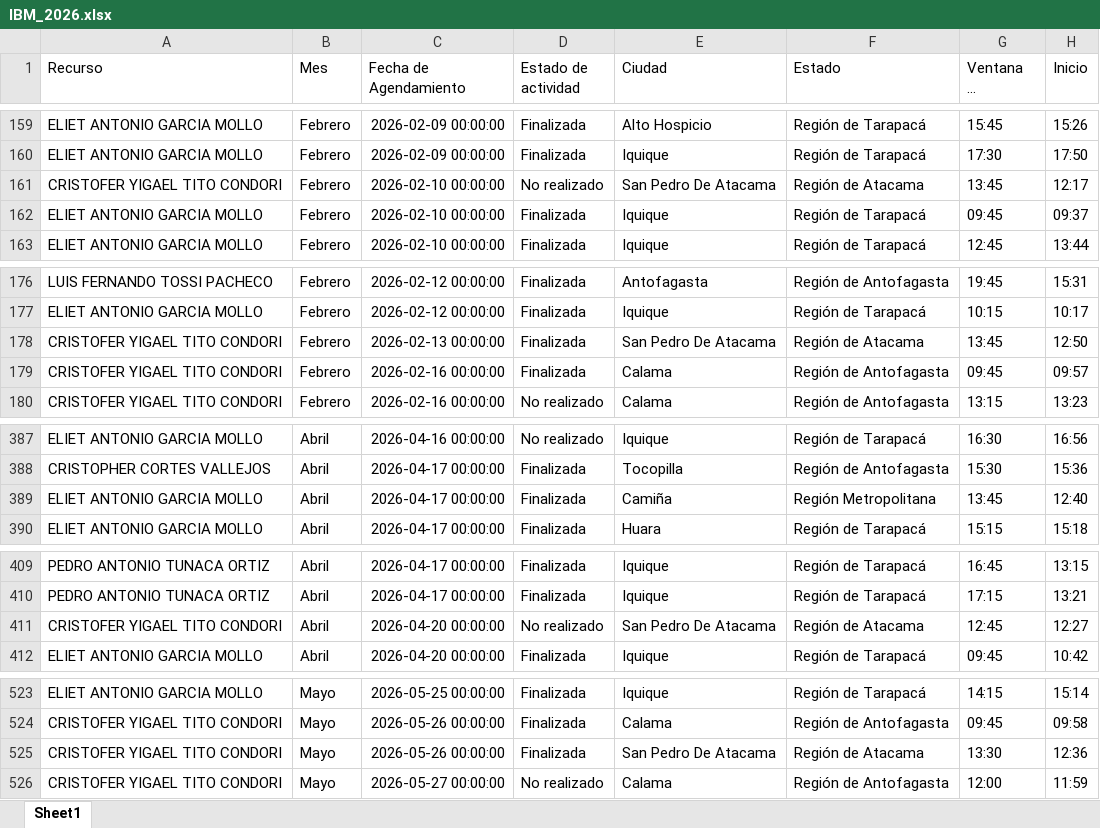
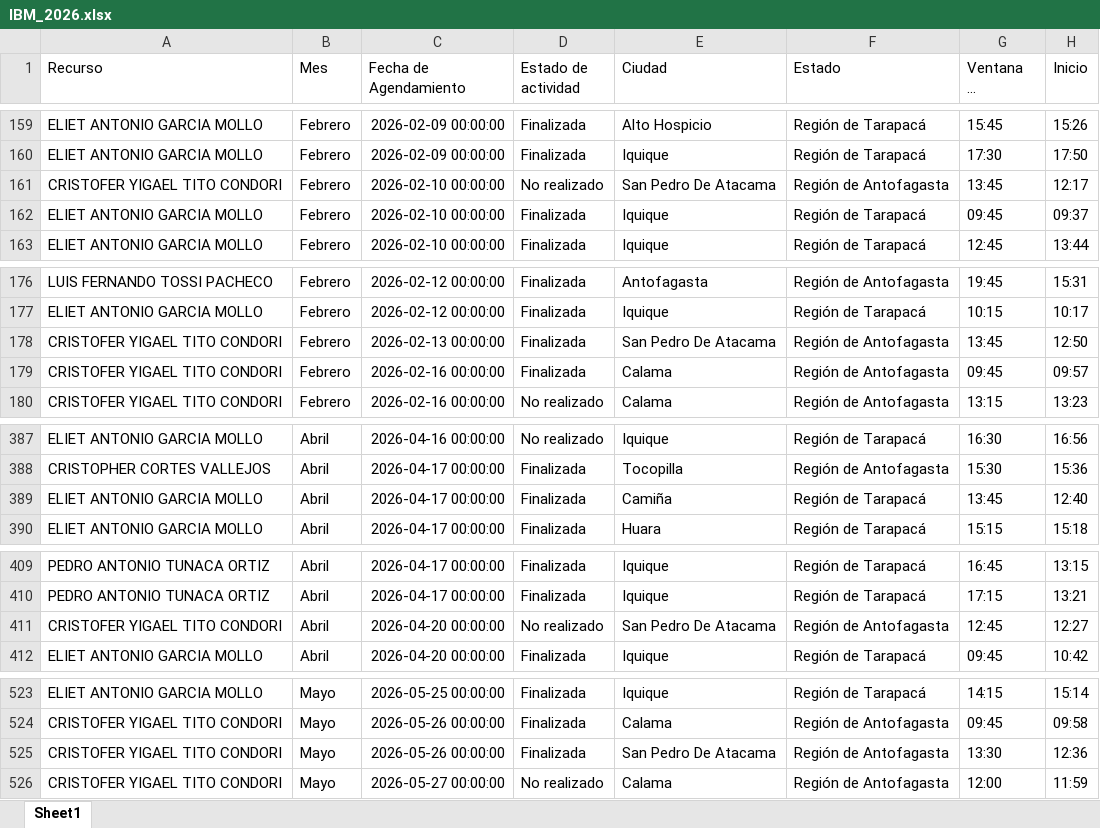
Before and after one commit to PauloRodriguezA/PANEL-ADHERENCIA-, an Excel workbook: IBM_2026.xlsx, sheet Sheet1, drawn as a sheet; only a part is shown, gaps mark what is left out; long unchanged cells end in …; values as stored, in another font and other column widths than the file's, no borders; the diff covers the shown part only; the diff names each change by its address in the sheet, - before the commit and + after, or states it on an @@ line.

```diff
--- a/IBM_2026.xlsx (sheet Sheet1)
+++ b/IBM_2026.xlsx (sheet Sheet1)
-F161 (Estado): Región de Atacama
+F161 (Estado): Región de Antofagasta
-F178 (Estado): Región de Atacama
+F178 (Estado): Región de Antofagasta
-F389 (Estado): Región Metropolitana
+F389 (Estado): Región de Tarapacá
-F411 (Estado): Región de Atacama
+F411 (Estado): Región de Antofagasta
-F525 (Estado): Región de Atacama
+F525 (Estado): Región de Antofagasta
```
Also changed, not shown: 12 edited cells elsewhere in this sheet, ECC_2026.xlsx, 12 other files.
